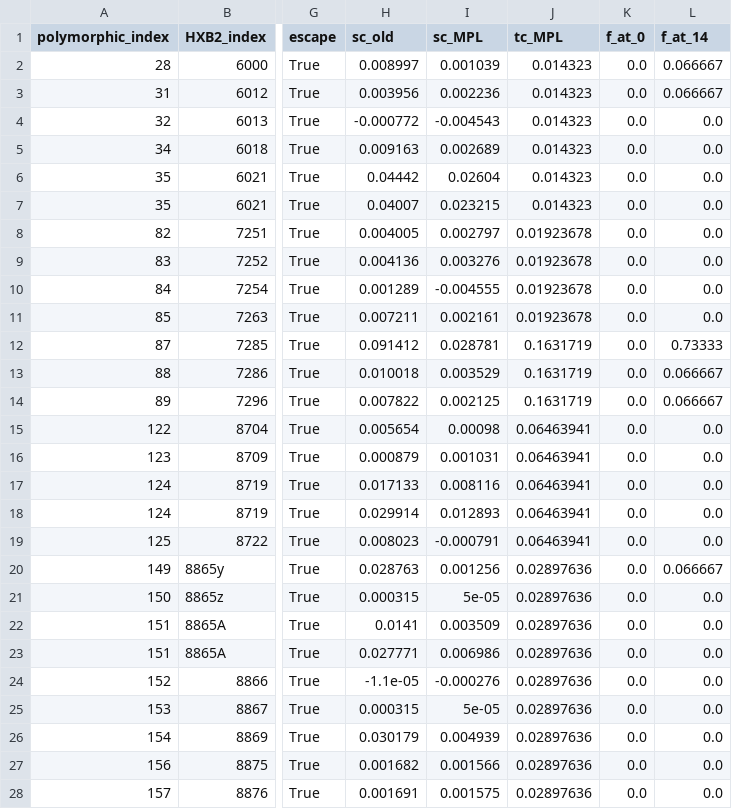
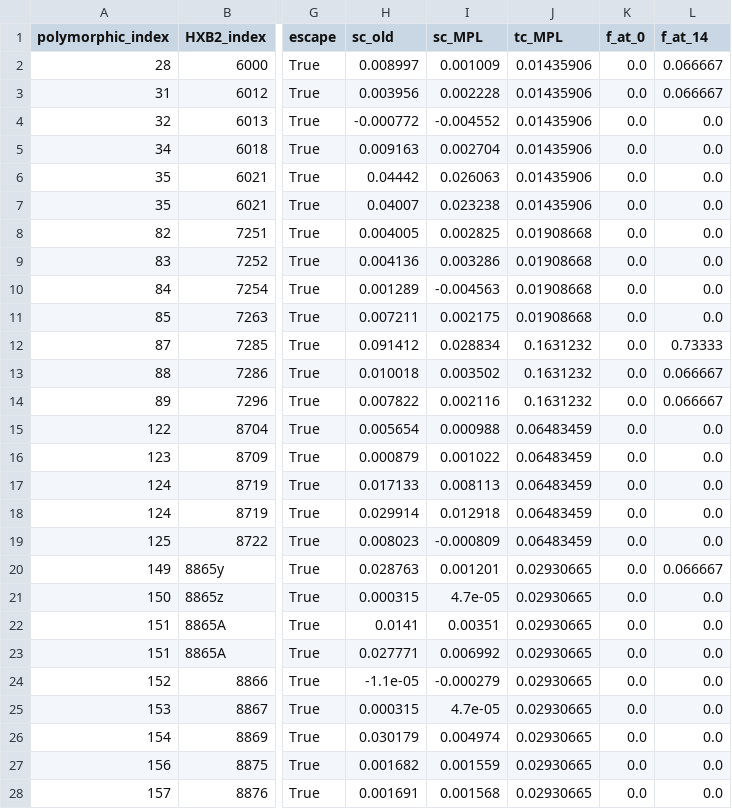
Before and after one commit to bartonlab/paper-binary-trait-inference, a CSV file: data/HIV/noR/group/escape_group-700010077-3.csv, drawn as a sheet; only a part is shown, gaps mark what is left out; the diff covers the shown part only; the diff names each change by its address in the sheet, - before the commit and + after, or states it on an @@ line.

Commit message:
correct su-fig. 7 and related data

```diff
--- a/data/HIV/noR/group/escape_group-700010077-3.csv
+++ b/data/HIV/noR/group/escape_group-700010077-3.csv
-I2 (sc_MPL): 0.001039
+I2 (sc_MPL): 0.001009
-J2:J7 (tc_MPL): 0.014323
+J2:J7 (tc_MPL): 0.01435906
-I3 (sc_MPL): 0.002236
+I3 (sc_MPL): 0.002228
-I4 (sc_MPL): -0.004543
+I4 (sc_MPL): -0.004552
-I5 (sc_MPL): 0.002689
+I5 (sc_MPL): 0.002704
-I6 (sc_MPL): 0.02604
+I6 (sc_MPL): 0.026063
-I7 (sc_MPL): 0.023215
+I7 (sc_MPL): 0.023238
-I8 (sc_MPL): 0.002797
+I8 (sc_MPL): 0.002825
-J8:J11 (tc_MPL): 0.01923678
+J8:J11 (tc_MPL): 0.01908668
-I9 (sc_MPL): 0.003276
+I9 (sc_MPL): 0.003286
-I10 (sc_MPL): -0.004555
+I10 (sc_MPL): -0.004563
-I11 (sc_MPL): 0.002161
+I11 (sc_MPL): 0.002175
-I12 (sc_MPL): 0.028781
+I12 (sc_MPL): 0.028834
-J12:J14 (tc_MPL): 0.1631719
+J12:J14 (tc_MPL): 0.1631232
-I13 (sc_MPL): 0.003529
+I13 (sc_MPL): 0.003502
-I14 (sc_MPL): 0.002125
+I14 (sc_MPL): 0.002116
-I15 (sc_MPL): 0.00098
+I15 (sc_MPL): 0.000988
-J15:J19 (tc_MPL): 0.06463941
+J15:J19 (tc_MPL): 0.06483459
-I16 (sc_MPL): 0.001031
+I16 (sc_MPL): 0.001022
-I17 (sc_MPL): 0.008116
+I17 (sc_MPL): 0.008113
-I18 (sc_MPL): 0.012893
+I18 (sc_MPL): 0.012918
-I19 (sc_MPL): -0.000791
+I19 (sc_MPL): -0.000809
-I20 (sc_MPL): 0.001256
+I20 (sc_MPL): 0.001201
-J20:J28 (tc_MPL): 0.02897636
+J20:J28 (tc_MPL): 0.02930665
-I21 (sc_MPL): 5e-05
+I21 (sc_MPL): 4.7e-05
-I22 (sc_MPL): 0.003509
+I22 (sc_MPL): 0.00351
-I23 (sc_MPL): 0.006986
+I23 (sc_MPL): 0.006992
-I24 (sc_MPL): -0.000276
+I24 (sc_MPL): -0.000279
-I25 (sc_MPL): 5e-05
+I25 (sc_MPL): 4.7e-05
-I26 (sc_MPL): 0.004939
+I26 (sc_MPL): 0.004974
-I27 (sc_MPL): 0.001566
+I27 (sc_MPL): 0.001559
-I28 (sc_MPL): 0.001575
+I28 (sc_MPL): 0.001568
```
Also changed, not shown: 41 edited cells elsewhere in this file, data/HIV/noR/group/escape_group-700010040-3.csv, data/HIV/noR/group/escape_group-700010470-5.csv, 35 other files.
